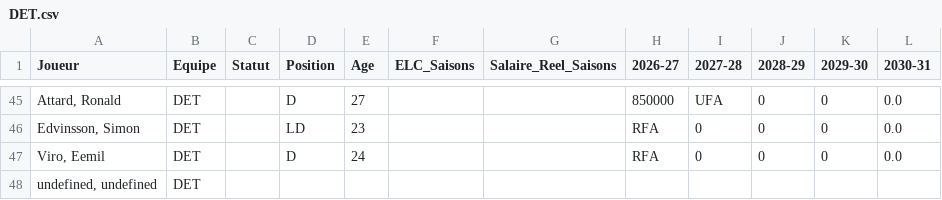
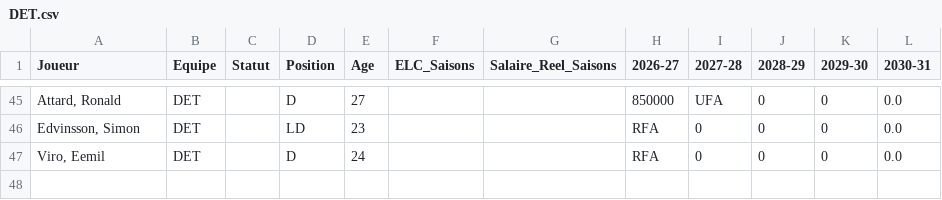
Before and after one commit to boucherdavid/cap-crunch, a CSV file: python_script/teams_offline/DET.csv, drawn as a sheet; only a part is shown, gaps mark what is left out.

```diff
--- a/python_script/teams_offline/DET.csv
+++ b/python_script/teams_offline/DET.csv
@@ -47,2 +47 @@ Edvinsson, Simon;DET;;LD;23;;;RFA;0;0;0;0.0
 Viro, Eemil;DET;;D;24;;;RFA;0;0;0;0.0
-undefined, undefined;DET;;;;;;;;;;
```
Also changed, not shown: python_script/teams_offline/CBJ.csv, python_script/teams_offline/CGY.csv, 32 other files.
